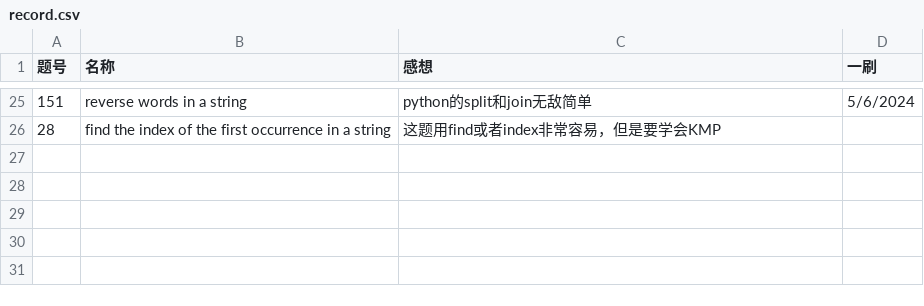
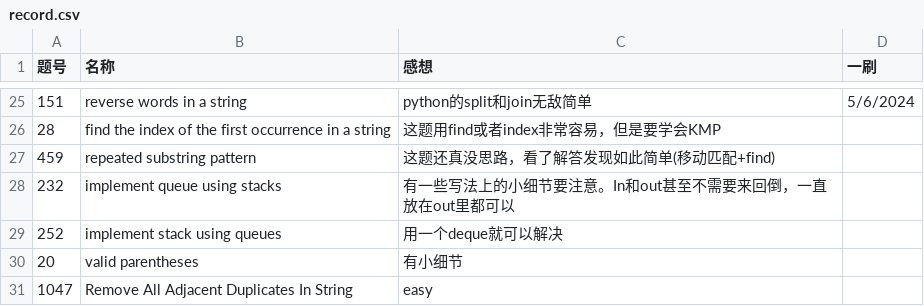
Before and after one commit to Myrrolinz/LeetCode-Record, a CSV file: record.csv, drawn as a sheet; only a part is shown, gaps mark what is left out; the diff names each change by its address in the sheet, - before the commit and + after, or states it on an @@ line.

```diff
--- a/record.csv
+++ b/record.csv
+row 27: 459 | repeated substring pattern | 这题还真没思路，看了解答发现如此简单(移动匹配+find)
+row 28: 232 | implement queue using stacks | 有一些写法上的小细节要注意。In和out甚至不需要来回倒，一直放在out里都可以
+row 29: 252 | implement stack using queues | 用一个deque就可以解决
+row 30: 20 | valid parentheses | 有小细节
+row 31: 1047 | Remove All Adjacent Duplicates In String | easy
```
Also changed, not shown: 7 other files.
